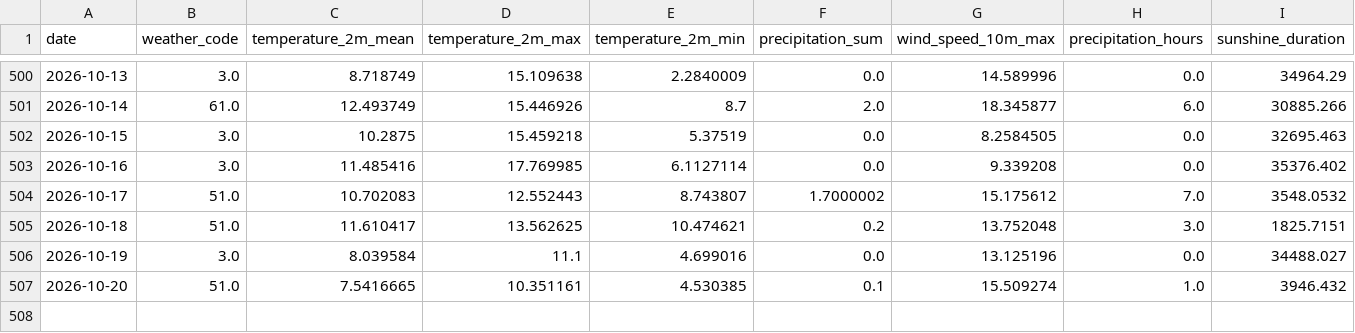
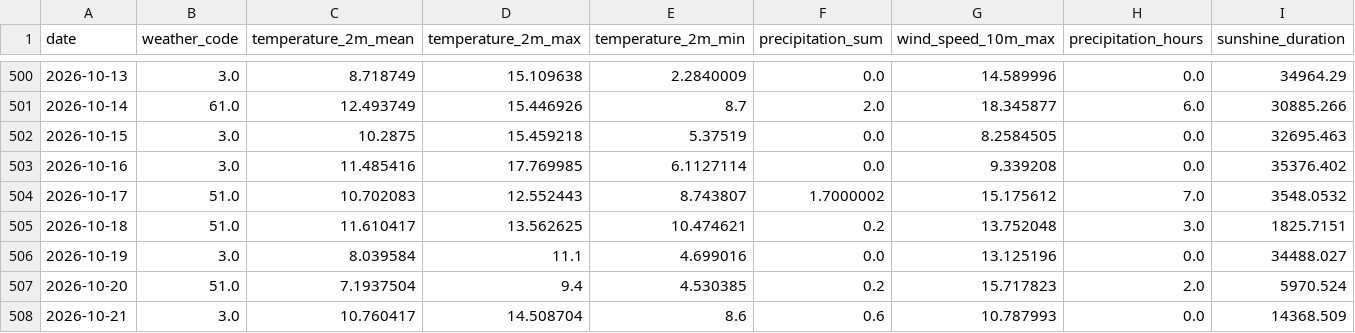
Before and after one commit to fischer-jonas/bbq-tableau, a CSV file: bochum_weather.csv, drawn as a sheet; only a part is shown, gaps mark what is left out.

Commit message:
Daily weather update

```diff
--- a/bochum_weather.csv
+++ b/bochum_weather.csv
@@ -506,2 +506,3 @@ date,weather_code,temperature_2m_mean,temperature_2m_max,temperature_2m_min,prec
 2026-10-19,3.0,8.039584,11.1,4.699016,0.0,13.125196,0.0,34488.027
-2026-10-20,51.0,7.5416665,10.351161,4.530385,0.1,15.509274,1.0,3946.432
+2026-10-20,51.0,7.1937504,9.4,4.530385,0.2,15.717823,2.0,5970.524
+2026-10-21,3.0,10.760417,14.508704,8.6,0.6,10.787993,0.0,14368.509
```
Also changed, not shown: glfi.csv.
